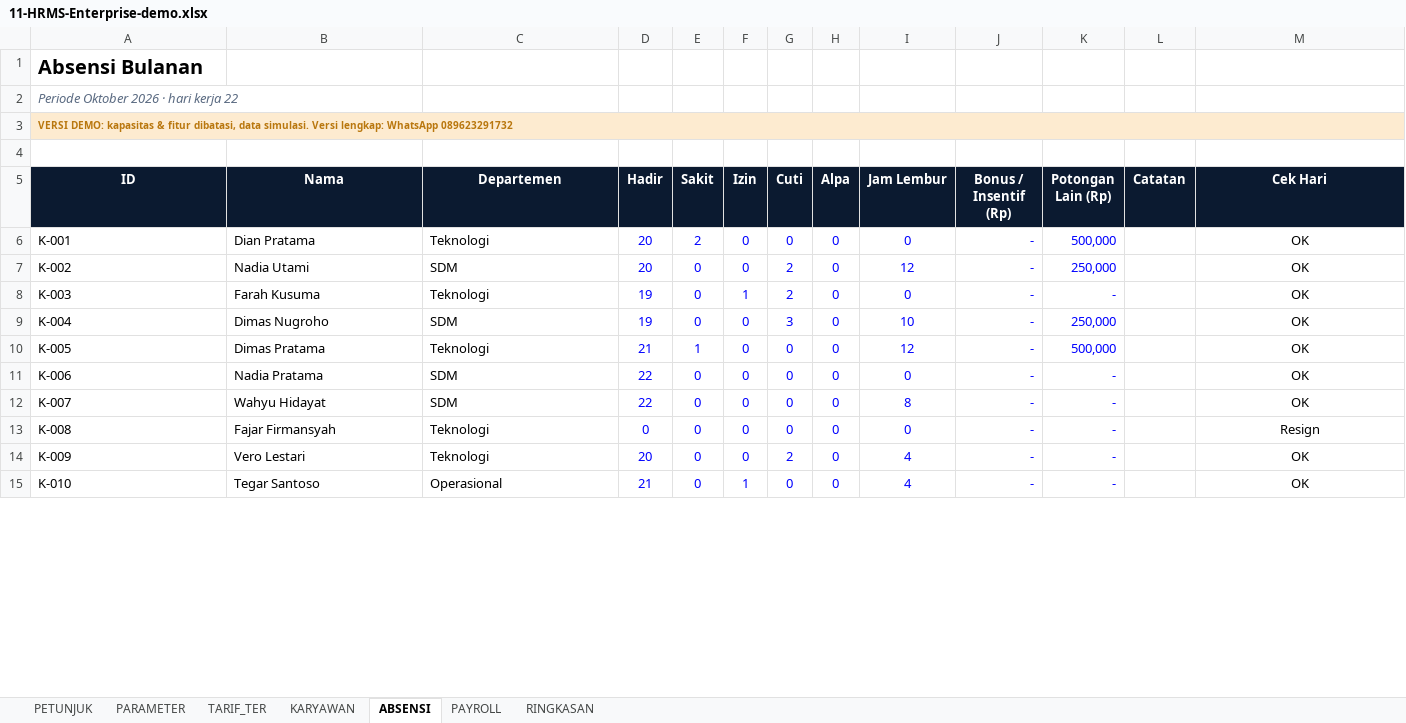
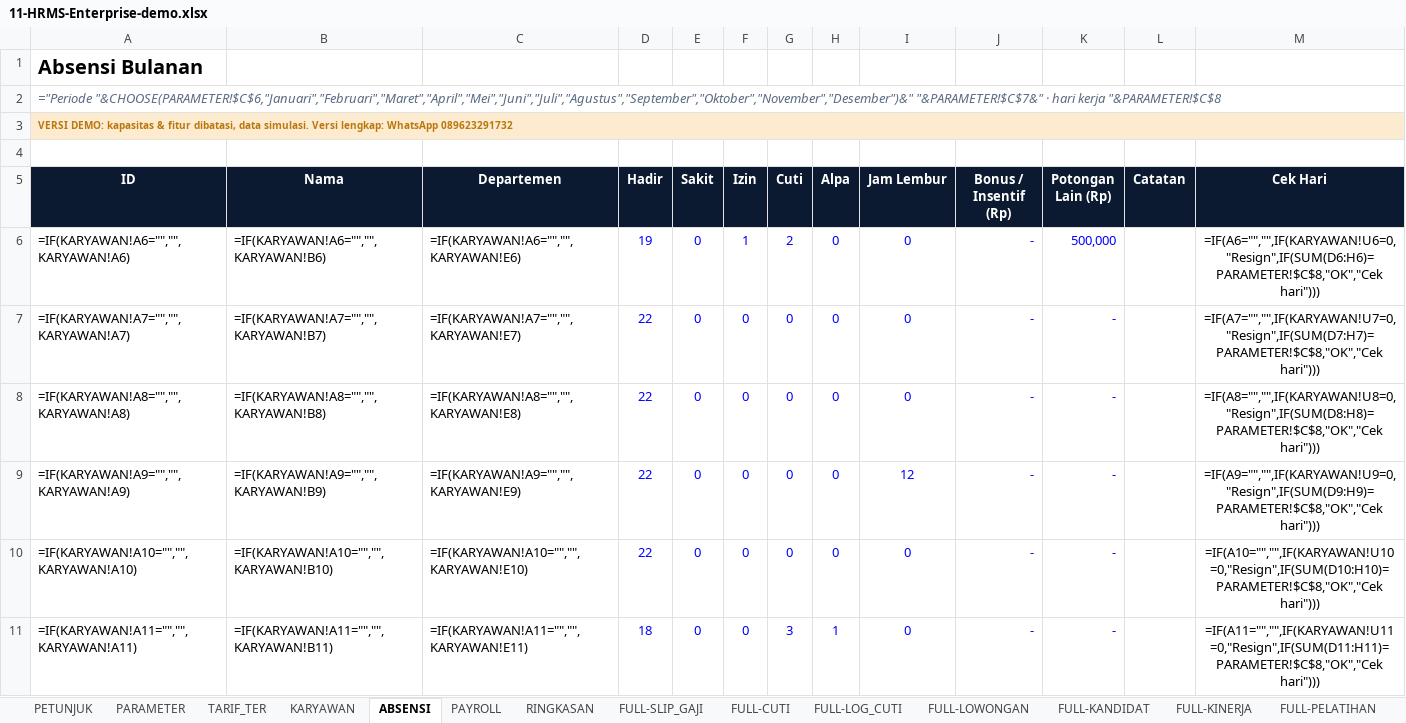
Before and after one commit to iqbalmantam/Mantam-product, an Excel workbook: demo-excel/11-HRMS-Enterprise-demo.xlsx, sheet ABSENSI, drawn as a sheet; only a part is shown; values as stored, in another font and other column widths than the file's, no borders; formulas without a stored value are shown as written; conditional formats not drawn; removed rows and columns are numbered as before the commit, all else as after; the diff covers the shown part only; the diff names each change by its address in the sheet, - before the commit and + after, or states it on an @@ line.

```diff
--- a/demo-excel/11-HRMS-Enterprise-demo.xlsx (sheet ABSENSI)
+++ b/demo-excel/11-HRMS-Enterprise-demo.xlsx (sheet ABSENSI)
+sheet tab: FULL-SLIP_GAJI
+sheet tab: FULL-CUTI
+sheet tab: FULL-LOG_CUTI
+sheet tab: FULL-LOWONGAN
+sheet tab: FULL-KANDIDAT
+sheet tab: FULL-KINERJA
+sheet tab: FULL-PELATIHAN
-A2 (ID): Periode Oktober 2026 · hari kerja 22
+A2 (ID): ="Periode "&CHOOSE(PARAMETER!$C$6,"Januari","Februari","Maret","April","Mei","Juni","Juli","Agustus","September","Oktober","November","Desember")&" "&PARAMETER!$C$7&" · hari kerja "&PARAMETER!$C$8
-B3:M3 fill: #FDEBD0
+B3:M3 fill: none
-row 6: K-001 | Dian Pratama | Teknologi | 20 | 2 | 0 | 0 | 0 | 0 | - | 500,000 |  | OK
-row 7: K-002 | Nadia Utami | SDM | 20 | 0 | 0 | 2 | 0 | 12 | - | 250,000 |  | OK
-A6 (ID): K-003
+A6 (ID): =IF(KARYAWAN!A6="","",KARYAWAN!A6)
-B6 (Nama): Farah Kusuma
+B6 (Nama): =IF(KARYAWAN!A6="","",KARYAWAN!B6)
-C6 (Departemen): Teknologi
+C6 (Departemen): =IF(KARYAWAN!A6="","",KARYAWAN!E6)
-K6 (Potongan Lain (Rp)): -
+K6 (Potongan Lain (Rp)): 500,000
-M6 (Cek Hari): OK
+M6 (Cek Hari): =IF(A6="","",IF(KARYAWAN!U6=0,"Resign",IF(SUM(D6:H6)=PARAMETER!$C$8,"OK","Cek hari")))
-row 9: K-004 | Dimas Nugroho | SDM | 19 | 0 | 0 | 3 | 0 | 10 | - | 250,000 |  | OK
-row 10: K-005 | Dimas Pratama | Teknologi | 21 | 1 | 0 | 0 | 0 | 12 | - | 500,000 |  | OK
-A7 (ID): K-006
+A7 (ID): =IF(KARYAWAN!A7="","",KARYAWAN!A7)
-B7 (Nama): Nadia Pratama
+B7 (Nama): =IF(KARYAWAN!A7="","",KARYAWAN!B7)
-C7 (Departemen): SDM
+C7 (Departemen): =IF(KARYAWAN!A7="","",KARYAWAN!E7)
-M7 (Cek Hari): OK
+M7 (Cek Hari): =IF(A7="","",IF(KARYAWAN!U7=0,"Resign",IF(SUM(D7:H7)=PARAMETER!$C$8,"OK","Cek hari")))
-A8 (ID): K-007
+A8 (ID): =IF(KARYAWAN!A8="","",KARYAWAN!A8)
-B8 (Nama): Wahyu Hidayat
+B8 (Nama): =IF(KARYAWAN!A8="","",KARYAWAN!B8)
-C8 (Departemen): SDM
+C8 (Departemen): =IF(KARYAWAN!A8="","",KARYAWAN!E8)
-I8 (Jam Lembur): 8
+I8 (Jam Lembur): 0
-M8 (Cek Hari): OK
+M8 (Cek Hari): =IF(A8="","",IF(KARYAWAN!U8=0,"Resign",IF(SUM(D8:H8)=PARAMETER!$C$8,"OK","Cek hari")))
+row 9: =IF(KARYAWAN!A9="","",KARYAWAN!A9) | =IF(KARYAWAN!A9="","",KARYAWAN!B9) | =IF(KARYAWAN!A9="","",KARYAWAN!E9) | 22 | 0 | 0 | 0 | 0 | 12 | - | - |  | =IF(A9="","",IF(KARYAWAN!U9=0,"Resign",IF(SUM(D9:H9)=PARAMETER!$C$8,"OK","Cek hari")))
-A10 (ID): K-008
+A10 (ID): =IF(KARYAWAN!A10="","",KARYAWAN!A10)
-B10 (Nama): Fajar Firmansyah
+B10 (Nama): =IF(KARYAWAN!A10="","",KARYAWAN!B10)
-C10 (Departemen): Teknologi
+C10 (Departemen): =IF(KARYAWAN!A10="","",KARYAWAN!E10)
-D10 (Hadir): 0
+D10 (Hadir): 22
-M10 (Cek Hari): Resign
+M10 (Cek Hari): =IF(A10="","",IF(KARYAWAN!U10=0,"Resign",IF(SUM(D10:H10)=PARAMETER!$C$8,"OK","Cek hari")))
-row 14: K-009 | Vero Lestari | Teknologi | 20 | 0 | 0 | 2 | 0 | 4 | - | - |  | OK
-row 15: K-010 | Tegar Santoso | Operasional | 21 | 0 | 1 | 0 | 0 | 4 | - | - |  | OK
+row 11: =IF(KARYAWAN!A11="","",KARYAWAN!A11) | =IF(KARYAWAN!A11="","",KARYAWAN!B11) | =IF(KARYAWAN!A11="","",KARYAWAN!E11) | 18 | 0 | 0 | 3 | 1 | 0 | - | - |  | =IF(A11="","",IF(KARYAWAN!U11=0,"Resign",IF(SUM(D11:H11)=PARAMETER!$C$8,"OK","Cek hari")))
```
Also changed, not shown: 7 added rows, 8 removed rows and 9 edited cells elsewhere in this sheet, sheet PAYROLL, sheet KARYAWAN, sheet RINGKASAN, sheet PARAMETER, sheet TARIF_TER, sheet PETUNJUK, other sheet tabs, charts or pictures, demo-excel/02-Aging-Piutang-Utang-demo.xlsx, demo-excel/04-Proyeksi-Arus-Kas-13-Minggu-demo.xlsx, 9 other files.
